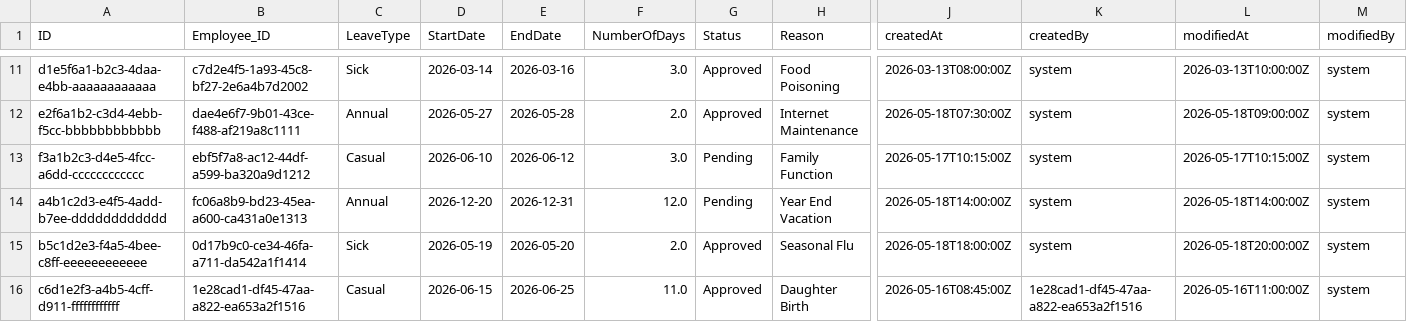
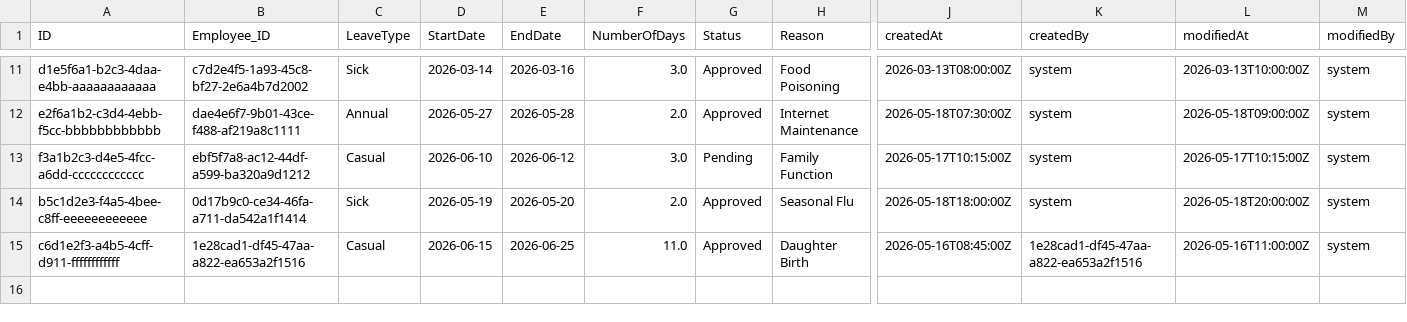
Before and after one commit to Shrivathsa12/EmployeeManagement, a CSV file: db/data/FinalTask-LeaveRequests.csv, drawn as a sheet; only a part is shown, gaps mark what is left out; rows hold the shown columns only; the diff names each change by its address in the sheet, - before the commit and + after, or states it on an @@ line.

```diff
--- a/db/data/FinalTask-LeaveRequests.csv
+++ b/db/data/FinalTask-LeaveRequests.csv
-row 14: a4b1c2d3-e4f5-4add-b7ee-dddddddddddd | fc06a8b9-bd23-45ea-a600-ca431a0e1313 | Annual | 2026-12-20 | 2026-12-31 | 12.0 | Pending | Year End Vacation | 2026-05-18T14:00:00Z | system | 2026-05-18T14:00:00Z | system
```
Also changed, not shown: db/data/FinalTask-TravelRequests.csv, 6 other files.
